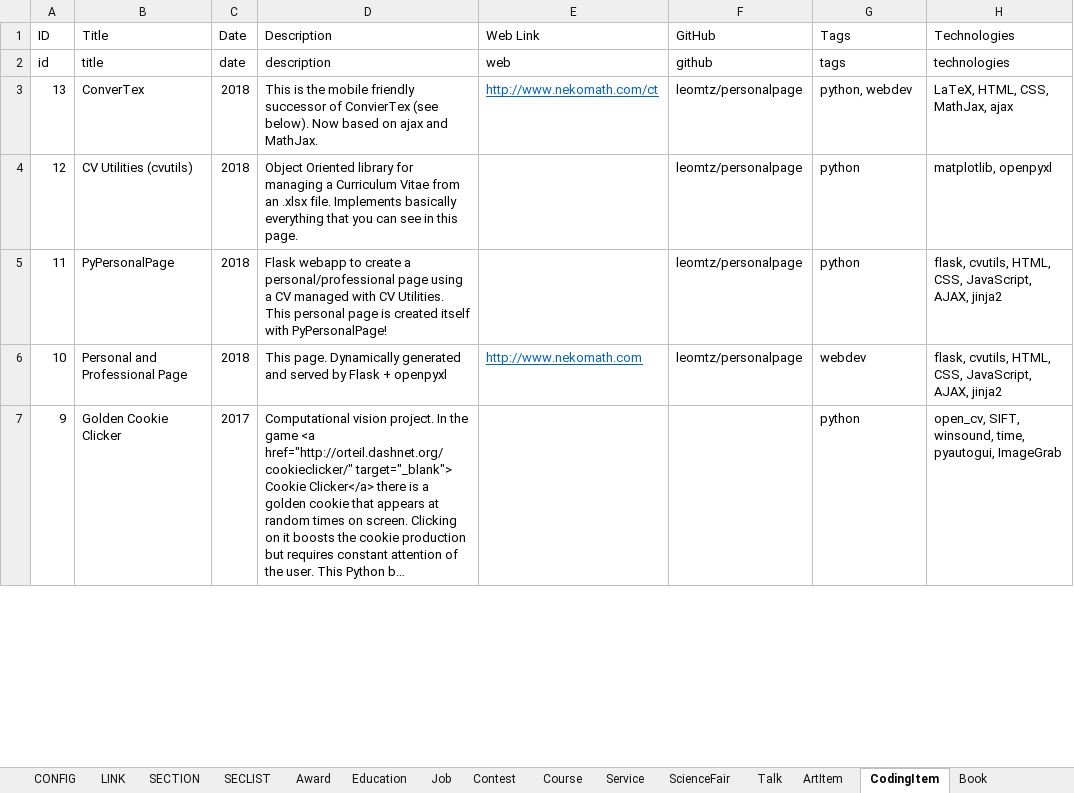
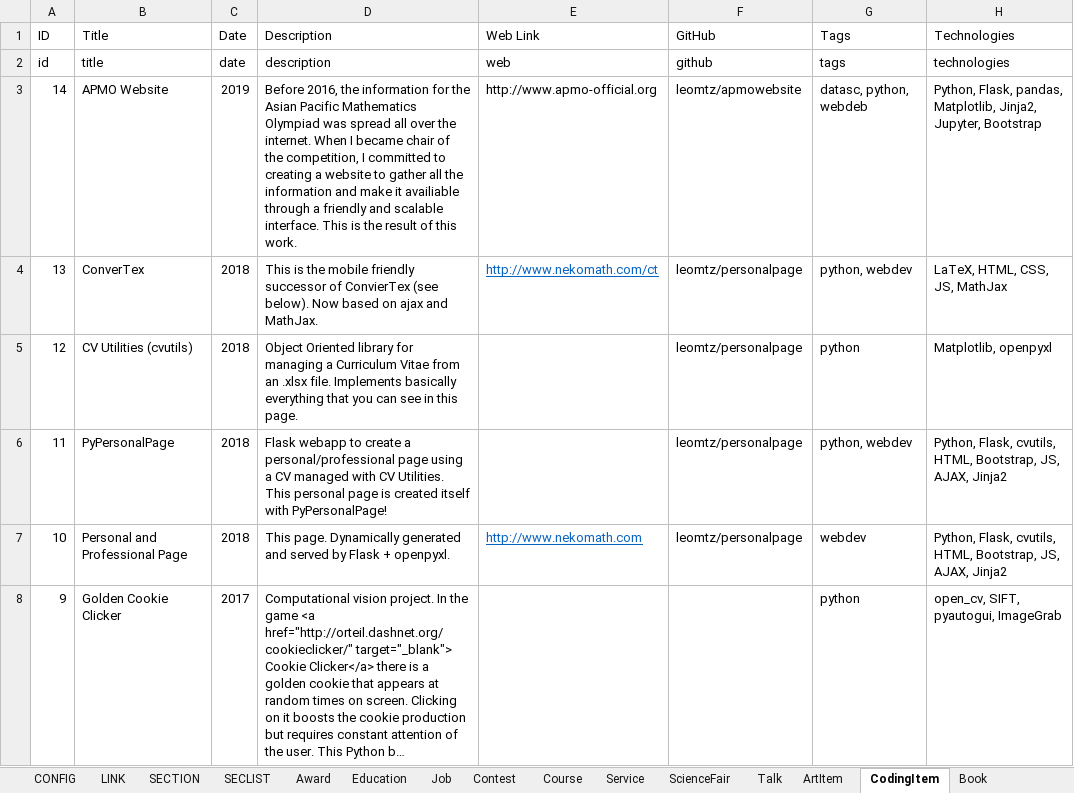
Before and after one commit to leomtz/personalpage, an Excel workbook: data/CV.xlsx, sheet CodingItem, drawn as a sheet; only a part is shown; long unchanged cells end in …; values as stored, in another font and other column widths than the file's, no borders; addresses are those after the commit; the diff covers the shown part only; the diff names each change by its address in the sheet, - before the commit and + after, or states it on an @@ line.

```diff
--- a/data/CV.xlsx (sheet CodingItem)
+++ b/data/CV.xlsx (sheet CodingItem)
+row 3: 14 | APMO Website | 2019 | Before 2016, the information for the Asian Pacific Mathematics Olympiad was spread all over the internet. When I became chair of the competition, I committed to creating a website to gather all the information and make it availiable through a friendly and scalable interface. This is the result of this work. | http://www.apmo-official.org | leomtz/apmowebsite | datasc, python, webdeb | Python, Flask, pandas, Matplotlib, Jinja2, Jupyter, Bootstrap
-H4 (Technologies): LaTeX, HTML, CSS, MathJax, ajax
+H4 (Technologies): LaTeX, HTML, CSS, JS, MathJax
-H5 (Technologies): matplotlib, openpyxl
+H5 (Technologies): Matplotlib, openpyxl
-G6 (Tags): python
+G6 (Tags): python, webdev
-H6:H7 (Technologies): flask, cvutils, HTML, CSS, JavaScript, AJAX, jinja2
+H6:H7 (Technologies): Python, Flask, cvutils, HTML, Bootstrap, JS, AJAX, Jinja2
-D7 (Description): …Flask + openpyxl
+D7 (Description): …Flask + openpyxl.
-H8 (Technologies): open_cv, SIFT, winsound, time, pyautogui, ImageGrab
+H8 (Technologies): open_cv, SIFT, pyautogui, ImageGrab
```
Also changed, not shown: 9 edited cells elsewhere in this sheet, sheet Job, 6 other files.
